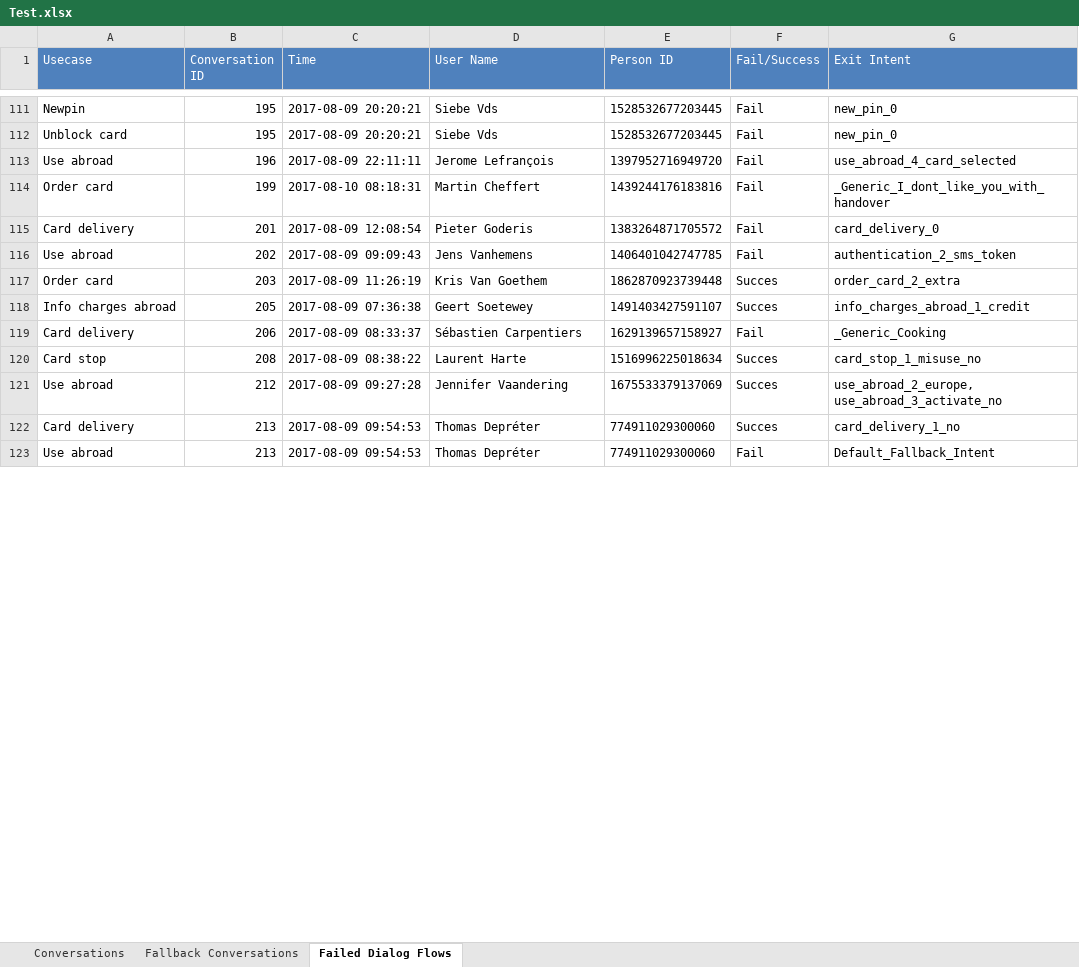
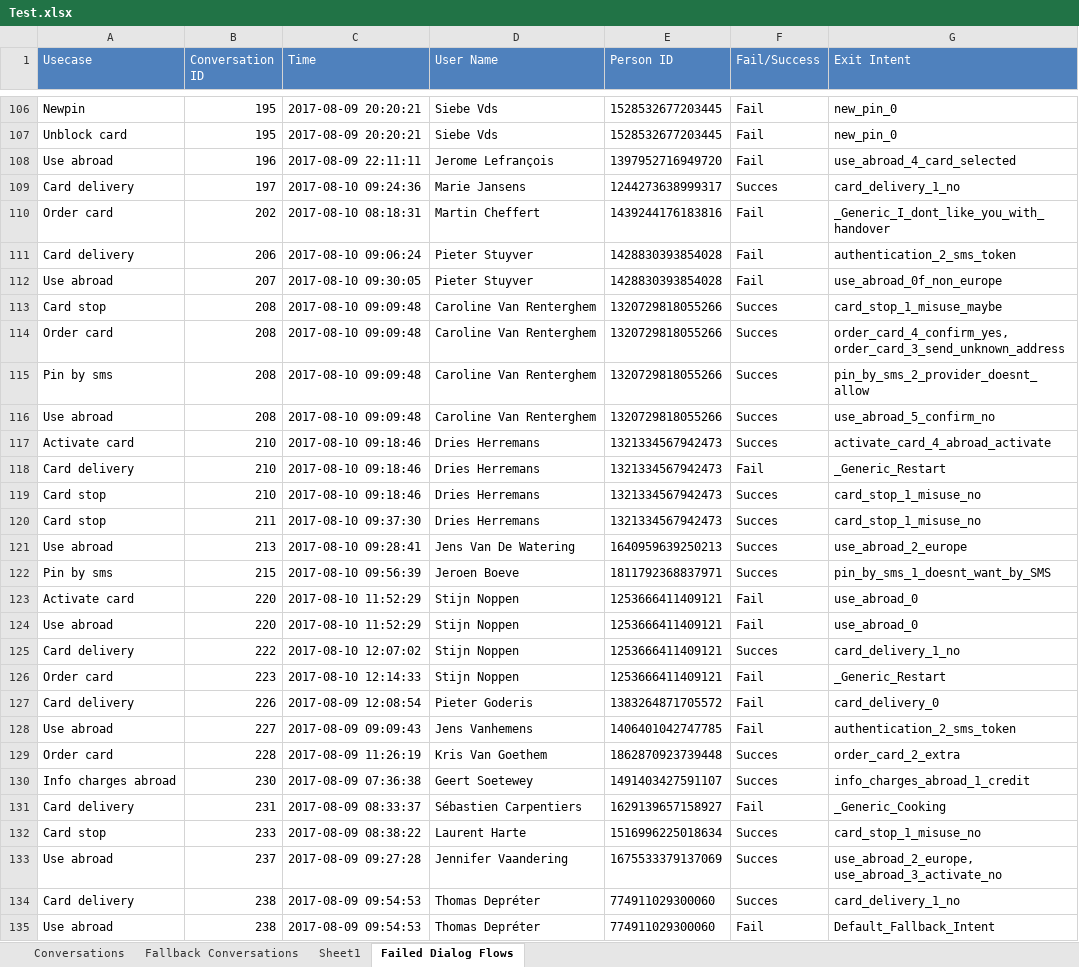
Before and after one commit to Android65/INGAnalytics, an Excel workbook: Test.xlsx, sheet Failed Dialog Flows, drawn as a sheet; only a part is shown, gaps mark what is left out; values as stored, in another font and other column widths than the file's, no borders; addresses are those after the commit; the diff covers the shown part only; the diff names each change by its address in the sheet, - before the commit and + after, or states it on an @@ line.

```diff
--- a/Test.xlsx (sheet Failed Dialog Flows)
+++ b/Test.xlsx (sheet Failed Dialog Flows)
+sheet tab: Sheet1
+row 109: Card delivery | 197 | 2017-08-10 09:24:36 | Marie Jansens | 1244273638999317 | Succes | card_delivery_1_no
-B110 (Conversation ID): 199
+B110 (Conversation ID): 202
+row 111: Card delivery | 206 | 2017-08-10 09:06:24 | Pieter Stuyver | 1428830393854028 | Fail | authentication_2_sms_token
+row 112: Use abroad | 207 | 2017-08-10 09:30:05 | Pieter Stuyver | 1428830393854028 | Fail | use_abroad_0f_non_europe
+row 113: Card stop | 208 | 2017-08-10 09:09:48 | Caroline Van Renterghem | 1320729818055266 | Succes | card_stop_1_misuse_maybe
+row 114: Order card | 208 | 2017-08-10 09:09:48 | Caroline Van Renterghem | 1320729818055266 | Succes | order_card_4_confirm_yes, order_card_3_send_unknown_address
+row 115: Pin by sms | 208 | 2017-08-10 09:09:48 | Caroline Van Renterghem | 1320729818055266 | Succes | pin_by_sms_2_provider_doesnt_allow
+row 116: Use abroad | 208 | 2017-08-10 09:09:48 | Caroline Van Renterghem | 1320729818055266 | Succes | use_abroad_5_confirm_no
+row 117: Activate card | 210 | 2017-08-10 09:18:46 | Dries Herremans | 1321334567942473 | Succes | activate_card_4_abroad_activate
+row 118: Card delivery | 210 | 2017-08-10 09:18:46 | Dries Herremans | 1321334567942473 | Fail | _Generic_Restart
+row 119: Card stop | 210 | 2017-08-10 09:18:46 | Dries Herremans | 1321334567942473 | Succes | card_stop_1_misuse_no
+row 120: Card stop | 211 | 2017-08-10 09:37:30 | Dries Herremans | 1321334567942473 | Succes | card_stop_1_misuse_no
+row 121: Use abroad | 213 | 2017-08-10 09:28:41 | Jens Van De Watering | 1640959639250213 | Succes | use_abroad_2_europe
+row 122: Pin by sms | 215 | 2017-08-10 09:56:39 | Jeroen Boeve | 1811792368837971 | Succes | pin_by_sms_1_doesnt_want_by_SMS
+row 123: Activate card | 220 | 2017-08-10 11:52:29 | Stijn Noppen | 1253666411409121 | Fail | use_abroad_0
+row 124: Use abroad | 220 | 2017-08-10 11:52:29 | Stijn Noppen | 1253666411409121 | Fail | use_abroad_0
+row 125: Card delivery | 222 | 2017-08-10 12:07:02 | Stijn Noppen | 1253666411409121 | Succes | card_delivery_1_no
+row 126: Order card | 223 | 2017-08-10 12:14:33 | Stijn Noppen | 1253666411409121 | Fail | _Generic_Restart
-B127 (Conversation ID): 201
+B127 (Conversation ID): 226
-B128 (Conversation ID): 202
+B128 (Conversation ID): 227
-B129 (Conversation ID): 203
+B129 (Conversation ID): 228
-B130 (Conversation ID): 205
+B130 (Conversation ID): 230
-B131 (Conversation ID): 206
+B131 (Conversation ID): 231
-B132 (Conversation ID): 208
+B132 (Conversation ID): 233
-B133 (Conversation ID): 212
+B133 (Conversation ID): 237
-B134:B135 (Conversation ID): 213
+B134:B135 (Conversation ID): 238
```
Also changed, not shown: 9 removed rows and 33 edited cells elsewhere in this sheet, sheet Conversations, sheet Fallback Conversations, charts or pictures, 6 other files.
